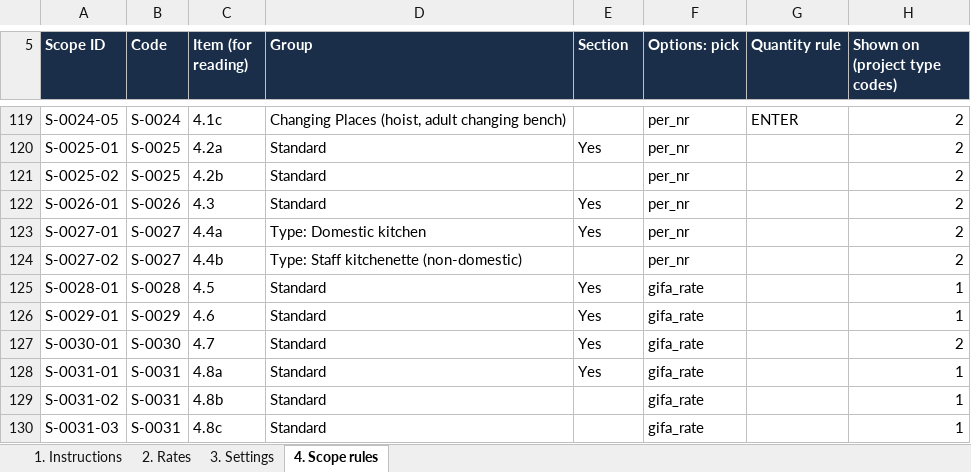
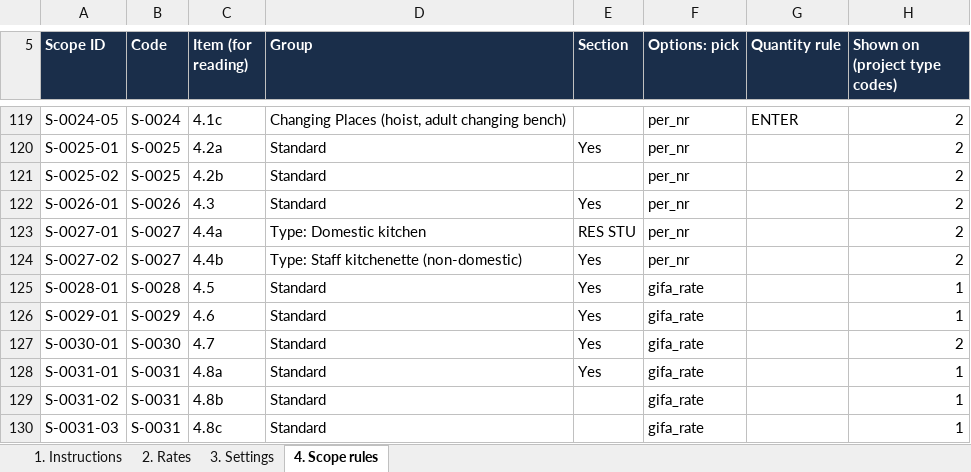
Before and after one commit to MNKayali/estates-ai-tool, an Excel workbook: NRM1_Cost_Estimate_Tool_v5_2.xlsx, sheet 4. Scope rules, drawn as a sheet; only a part is shown, gaps mark what is left out; values as stored, in another font and other column widths than the file's, no borders; the diff names each change by its address in the sheet, - before the commit and + after, or states it on an @@ line.

```diff
--- a/NRM1_Cost_Estimate_Tool_v5_2.xlsx (sheet 4. Scope rules)
+++ b/NRM1_Cost_Estimate_Tool_v5_2.xlsx (sheet 4. Scope rules)
-E123 (Section): Yes
+E123 (Section): RES STU
-E124 (Section): (empty)
+E124 (Section): Yes
```
Also changed, not shown: sheet 1. Instructions, 4 other files.
